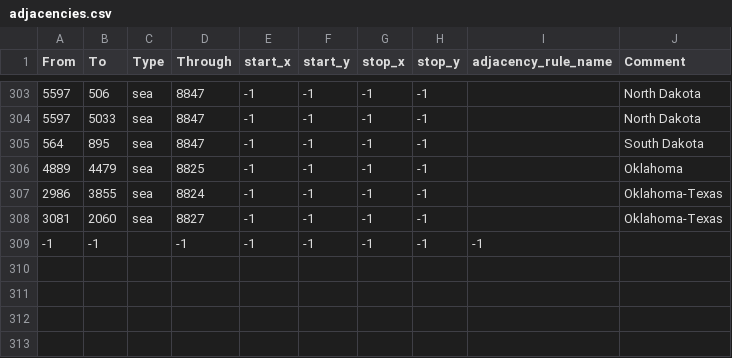
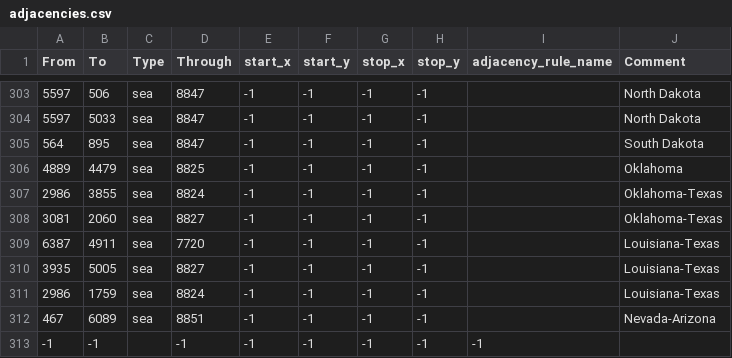
Before and after one commit to chardynamics/landofthedivided, a CSV file: map/adjacencies.csv, drawn as a sheet; only a part is shown, gaps mark what is left out.

```diff
--- a/map/adjacencies.csv
+++ b/map/adjacencies.csv
@@ -308,2 +308,6 @@ From;To;Type;Through;start_x;start_y;stop_x;stop_y;adjacency_rule_name;Comment
 3081;2060;sea;8827;-1;-1;-1;-1;;Oklahoma-Texas
+6387;4911;sea;7720;-1;-1;-1;-1;;Louisiana-Texas
+3935;5005;sea;8827;-1;-1;-1;-1;;Louisiana-Texas
+2986;1759;sea;8824;-1;-1;-1;-1;;Louisiana-Texas
+467;6089;sea;8851;-1;-1;-1;-1;;Nevada-Arizona
 -1;-1;;-1;-1;-1;-1;-1;-1
```
Also changed, not shown: 12 other files.
